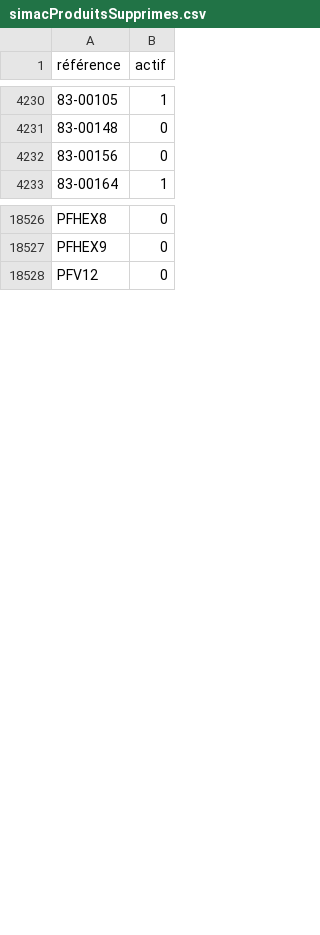
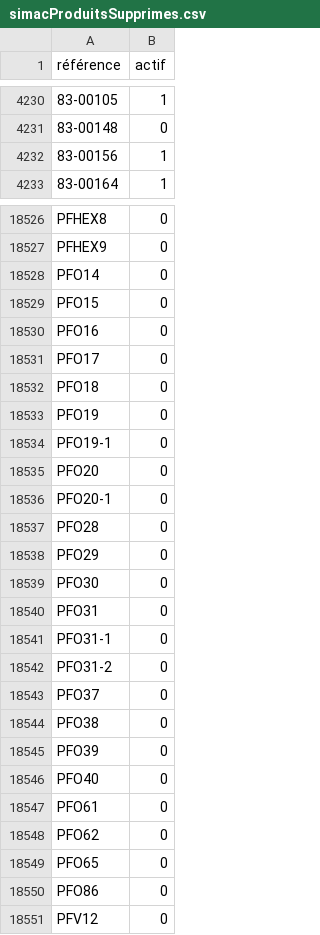
Before and after one commit to Jonathan-djimbi/arsenal-pro, a CSV file: suppliers/simacProduitsSupprimes.csv, drawn as a sheet; only a part is shown, gaps mark what is left out.

```diff
--- a/suppliers/simacProduitsSupprimes.csv
+++ b/suppliers/simacProduitsSupprimes.csv
@@ -4231,3 +4231,3 @@ référence;actif;
 83-00148;0
-83-00156;0
+83-00156;1
 83-00164;1
@@ -18527,2 +18527,25 @@ PFHEX8;0
 PFHEX9;0
+PFO14;0
+PFO15;0
+PFO16;0
+PFO17;0
+PFO18;0
+PFO19;0
+PFO19-1;0
+PFO20;0
+PFO20-1;0
+PFO28;0
+PFO29;0
+PFO30;0
+PFO31;0
+PFO31-1;0
+PFO31-2;0
+PFO37;0
+PFO38;0
+PFO39;0
+PFO40;0
+PFO61;0
+PFO62;0
+PFO65;0
+PFO86;0
 PFV12;0
```
Also changed, not shown: suppliers/europarmProduitsSupprimes.csv, 5 other files.
